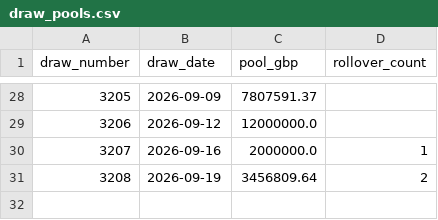
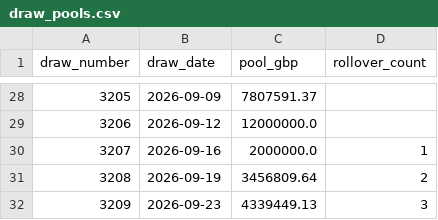
Before and after one commit to KrisRz/Ultimate-AI-Powered-Lottery-Prediction-System, a CSV file: data/draw_pools.csv, drawn as a sheet; only a part is shown, gaps mark what is left out; the diff names each change by its address in the sheet, - before the commit and + after, or states it on an @@ line.

```diff
--- a/data/draw_pools.csv
+++ b/data/draw_pools.csv
+row 32: 3209 | 2026-09-23 | 4339449.13 | 3
```
Also changed, not shown: data/lotto_full_history.csv, data/merged_lottery_data.csv, 2 other files.
